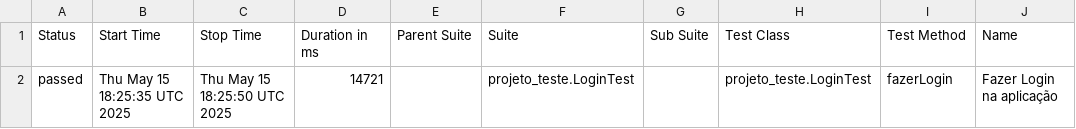
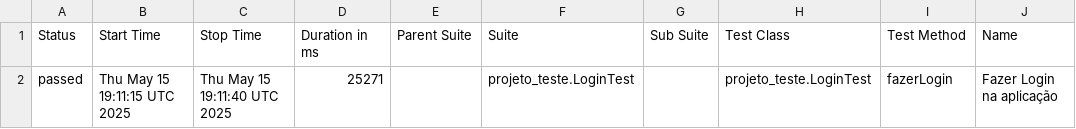
Before and after one commit to priscila-yaeko/teste, a CSV file: data/suites.csv, drawn as a sheet; only a part is shown; the diff names each change by its address in the sheet, - before the commit and + after, or states it on an @@ line.

```diff
--- a/data/suites.csv
+++ b/data/suites.csv
-B2 (Start Time): Thu May 15 18:25:35 UTC 2025
+B2 (Start Time): Thu May 15 19:11:15 UTC 2025
-C2 (Stop Time): Thu May 15 18:25:50 UTC 2025
+C2 (Stop Time): Thu May 15 19:11:40 UTC 2025
-D2 (Duration in ms): 14721
+D2 (Duration in ms): 25271
```
Also changed, not shown: 15 other files.
